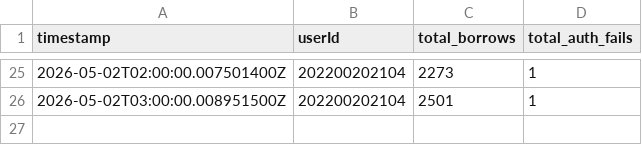
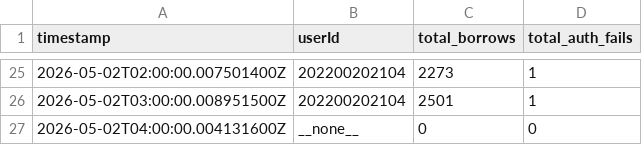
Before and after one commit to ZZQ323/SZTU-iCampus, a CSV file: infos/runtime-trace/cookie-pool-snapshots.csv, drawn as a sheet; only a part is shown, gaps mark what is left out.

```diff
--- a/infos/runtime-trace/cookie-pool-snapshots.csv
+++ b/infos/runtime-trace/cookie-pool-snapshots.csv
@@ -26 +26,2 @@ timestamp,userId,total_borrows,total_auth_fails
 2026-05-02T03:00:00.008951500Z,202200202104,2501,1
+2026-05-02T04:00:00.004131600Z,__none__,0,0
```
Also changed, not shown: infos/runtime-trace/cookie-pool-events.csv, infos/runtime-trace/redis-memory.csv, 1 other file.
